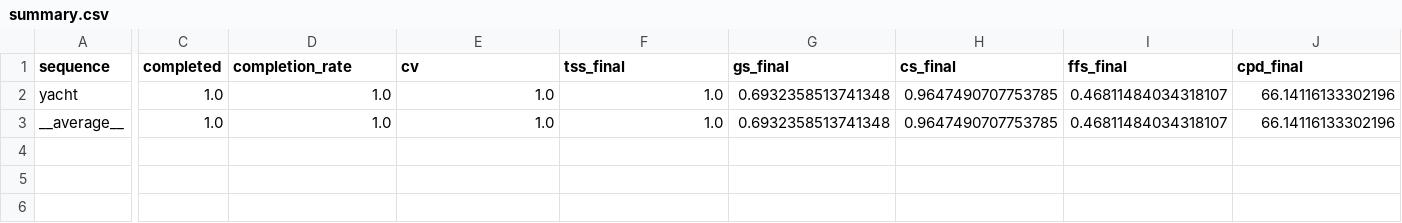
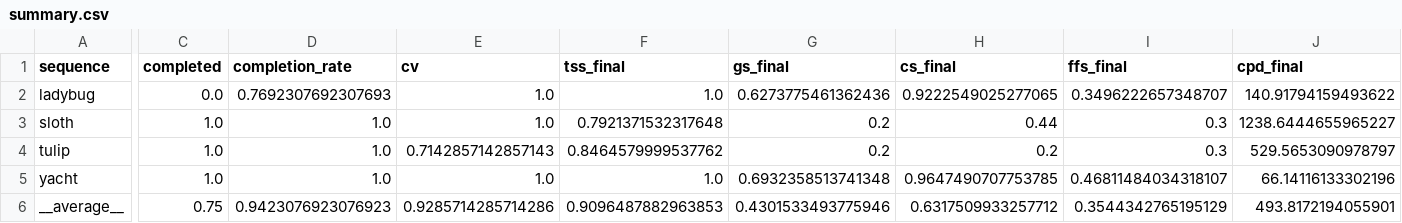
Before and after one commit to lanad22/origami-ad, a CSV file: results/summary.csv, drawn as a sheet; only a part is shown, gaps mark what is left out; addresses are those after the commit; rows hold the shown columns only; the diff covers the shown part only; the diff names each change by its address in the sheet, - before the commit and + after, or states it on an @@ line.

Commit message:
Step 1: add ladybug (best attempt), tulip, sloth reproduce runs; regenerate summary with best ladybug run

```diff
--- a/results/summary.csv
+++ b/results/summary.csv
+row 2: ladybug | 0.0 | 0.7692307692307693 | 1.0 | 1.0 | 0.6273775461362436 | 0.9222549025277065 | 0.3496222657348707 | 140.91794159493622
+row 3: sloth | 1.0 | 1.0 | 1.0 | 0.7921371532317648 | 0.2 | 0.44 | 0.3 | 1238.6444655965227
+row 4: tulip | 1.0 | 1.0 | 0.7142857142857143 | 0.8464579999537762 | 0.2 | 0.2 | 0.3 | 529.5653090978797
-C6 (completed): 1.0
+C6 (completed): 0.75
-D6 (completion_rate): 1.0
+D6 (completion_rate): 0.9423076923076923
-E6 (cv): 1.0
+E6 (cv): 0.9285714285714286
-F6 (tss_final): 1.0
+F6 (tss_final): 0.9096487882963853
-G6 (gs_final): 0.6932358513741348
+G6 (gs_final): 0.4301533493775946
-H6 (cs_final): 0.9647490707753785
+H6 (cs_final): 0.6317509933257712
-I6 (ffs_final): 0.46811484034318107
+I6 (ffs_final): 0.3544342765195129
-J6 (cpd_final): 66.14116133302196
+J6 (cpd_final): 493.8172194055901
```
Also changed, not shown: 3 edited cells elsewhere in this file, 15 other files.
